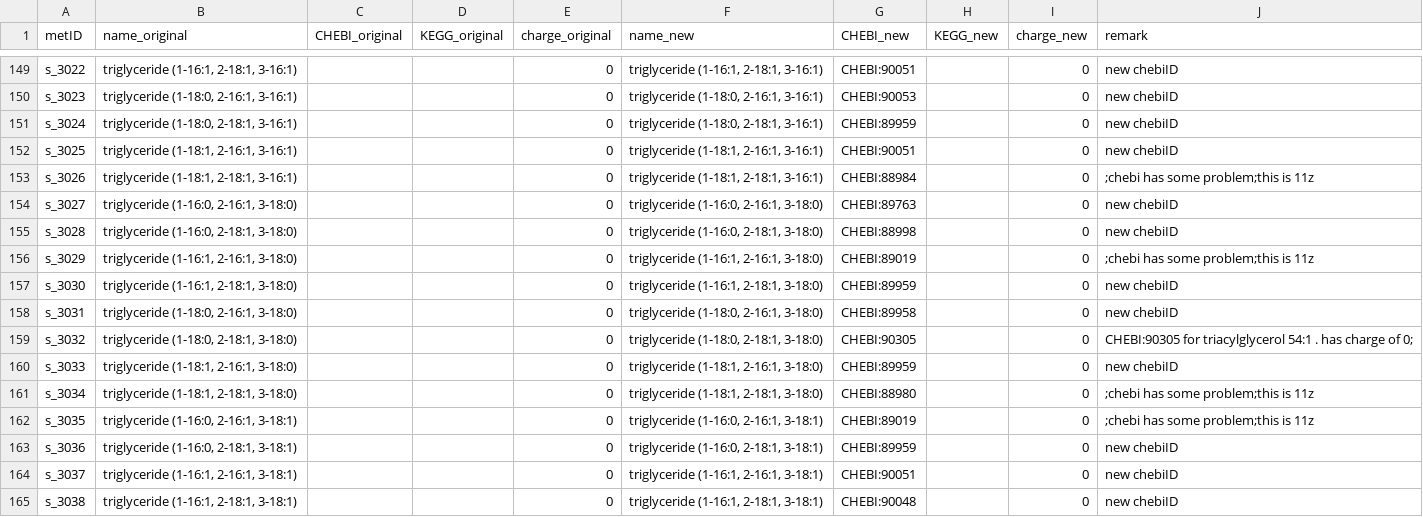
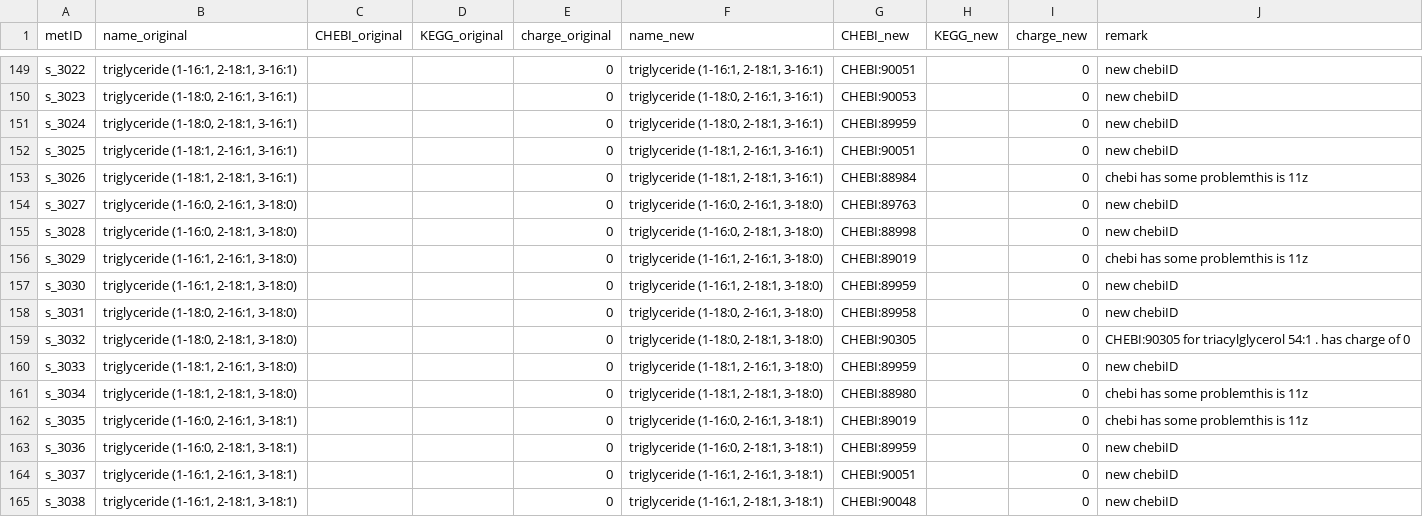
Before and after one commit to weilandtd/yeast-GEM, a TSV file: ComplementaryData/metabolite_manual_curation.tsv, drawn as a sheet; only a part is shown, gaps mark what is left out; the diff covers the shown part only.

```diff
--- a/ComplementaryData/metabolite_manual_curation.tsv
+++ b/ComplementaryData/metabolite_manual_curation.tsv
@@ -153 +153 @@ s_3025	triglyceride (1-18:1, 2-16:1, 3-16:1)			0	triglyceride (1-18:1, 2-16:1, 3
-s_3026	triglyceride (1-18:1, 2-18:1, 3-16:1)			0	triglyceride (1-18:1, 2-18:1, 3-16:1)	CHEBI:88984		0	;chebi has some problem;this is 11z
+s_3026	"triglyceride (1-18:1, 2-18:1, 3-16:1)"			0	"triglyceride (1-18:1, 2-18:1, 3-16:1)"	CHEBI:88984		0	chebi has some problemthis is 11z
@@ -156 +156 @@ s_3028	triglyceride (1-16:0, 2-18:1, 3-18:0)			0	triglyceride (1-16:0, 2-18:1, 3
-s_3029	triglyceride (1-16:1, 2-16:1, 3-18:0)			0	triglyceride (1-16:1, 2-16:1, 3-18:0)	CHEBI:89019		0	;chebi has some problem;this is 11z
+s_3029	"triglyceride (1-16:1, 2-16:1, 3-18:0)"			0	"triglyceride (1-16:1, 2-16:1, 3-18:0)"	CHEBI:89019		0	chebi has some problemthis is 11z
@@ -159 +159 @@ s_3031	triglyceride (1-18:0, 2-16:1, 3-18:0)			0	triglyceride (1-18:0, 2-16:1, 3
-s_3032	triglyceride (1-18:0, 2-18:1, 3-18:0)			0	triglyceride (1-18:0, 2-18:1, 3-18:0)	CHEBI:90305		0	CHEBI:90305 for triacylglycerol 54:1 . has charge of 0;
+s_3032	"triglyceride (1-18:0, 2-18:1, 3-18:0)"			0	"triglyceride (1-18:0, 2-18:1, 3-18:0)"	CHEBI:90305		0	CHEBI:90305 for triacylglycerol 54:1 . has charge of 0
@@ -161,2 +161,2 @@ s_3033	triglyceride (1-18:1, 2-16:1, 3-18:0)			0	triglyceride (1-18:1, 2-16:1, 3
-s_3034	triglyceride (1-18:1, 2-18:1, 3-18:0)			0	triglyceride (1-18:1, 2-18:1, 3-18:0)	CHEBI:88980		0	;chebi has some problem;this is 11z
-s_3035	triglyceride (1-16:0, 2-16:1, 3-18:1)			0	triglyceride (1-16:0, 2-16:1, 3-18:1)	CHEBI:89019		0	;chebi has some problem;this is 11z
+s_3034	"triglyceride (1-18:1, 2-18:1, 3-18:0)"			0	"triglyceride (1-18:1, 2-18:1, 3-18:0)"	CHEBI:88980		0	chebi has some problemthis is 11z
+s_3035	"triglyceride (1-16:0, 2-16:1, 3-18:1)"			0	"triglyceride (1-16:0, 2-16:1, 3-18:1)"	CHEBI:89019		0	chebi has some problemthis is 11z
```
Also changed, not shown: 46 edited cells elsewhere in this file.
